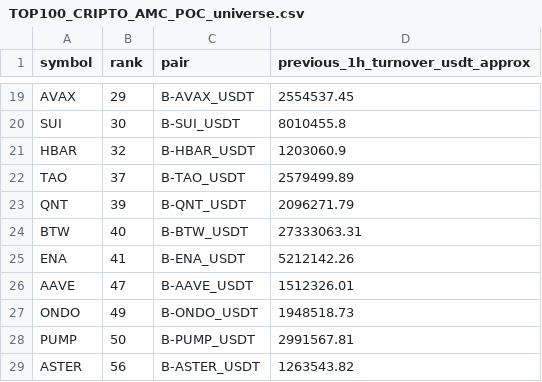
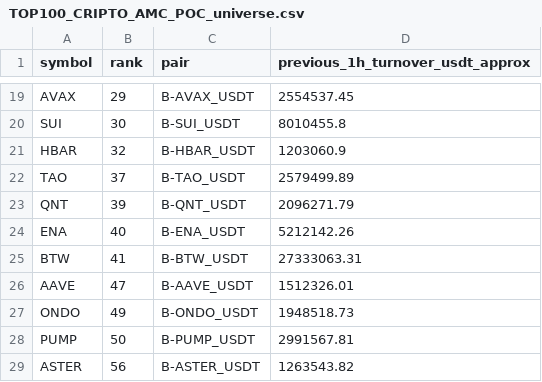
Before and after one commit to jharajesh1210/Guruji, a CSV file: TOP100_CRIPTO_AMC_POC_universe.csv, drawn as a sheet; only a part is shown, gaps mark what is left out.

```diff
--- a/TOP100_CRIPTO_AMC_POC_universe.csv
+++ b/TOP100_CRIPTO_AMC_POC_universe.csv
@@ -23,4 +23,4 @@ TAO,37,B-TAO_USDT,2579499.89
 QNT,39,B-QNT_USDT,2096271.79
-BTW,40,B-BTW_USDT,27333063.31
-ENA,41,B-ENA_USDT,5212142.26
+ENA,40,B-ENA_USDT,5212142.26
+BTW,41,B-BTW_USDT,27333063.31
 AAVE,47,B-AAVE_USDT,1512326.01
```
Also changed, not shown: 1 other file.
